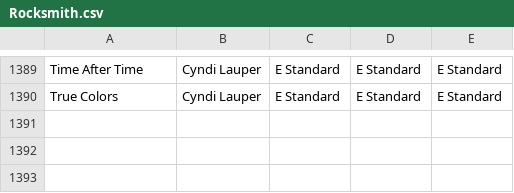
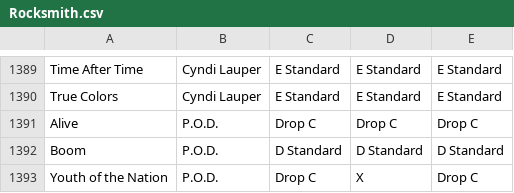
Before and after one commit to rgero/Rocksmith_DB, a CSV file: Rocksmith.csv, drawn as a sheet; only a part is shown, gaps mark what is left out; the diff names each change by its address in the sheet, - before the commit and + after, or states it on an @@ line.

Commit message:
Adding the POD Pack.

```diff
--- a/Rocksmith.csv
+++ b/Rocksmith.csv
+row 1391: Alive | P.O.D. | Drop C | Drop C | Drop C
+row 1392: Boom | P.O.D. | D Standard | D Standard | D Standard
+row 1393: Youth of the Nation | P.O.D. | Drop C | X | Drop C
```
